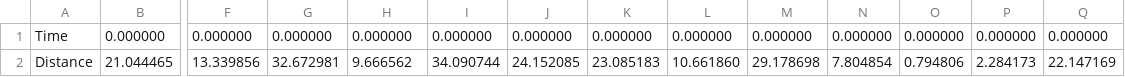
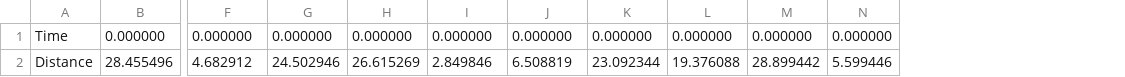
Before and after one commit to enbas0721/APS_C, a CSV file: Estimator/test314_silent.csv, drawn as a sheet; only a part is shown, gaps mark what is left out; removed rows and columns are numbered as before the commit, all else as after; rows hold the shown columns only; the diff names each change by its address in the sheet, - before the commit and + after, or states it on an @@ line.

Commit message:
test

```diff
--- a/Estimator/test314_silent.csv
+++ b/Estimator/test314_silent.csv
-column O, row 1: 0.000000
-column P, row 1: 0.000000
-column Q, row 1: 0.000000
-row 2: Distance | 21.044465 | 13.339856 | 32.672981 | 9.666562 | 34.090744 | 24.152085 | 23.085183 | 10.661860 | 29.178698 | 7.804854 | 0.794806 | 2.284173 | 22.147169
+row 2: Distance | 28.455496 | 4.682912 | 24.502946 | 26.615269 | 2.849846 | 6.508819 | 23.092344 | 19.376088 | 28.899442 | 5.599446
```
Also changed, not shown: 1 other file.
